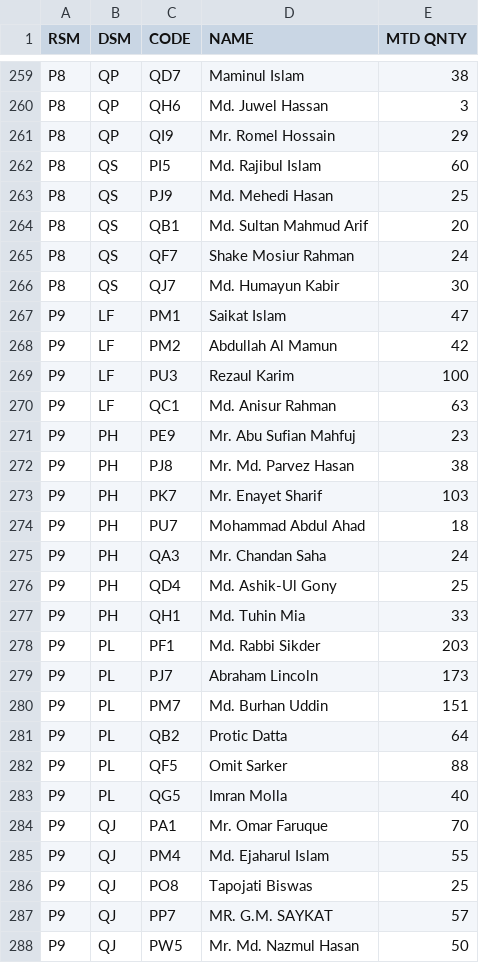
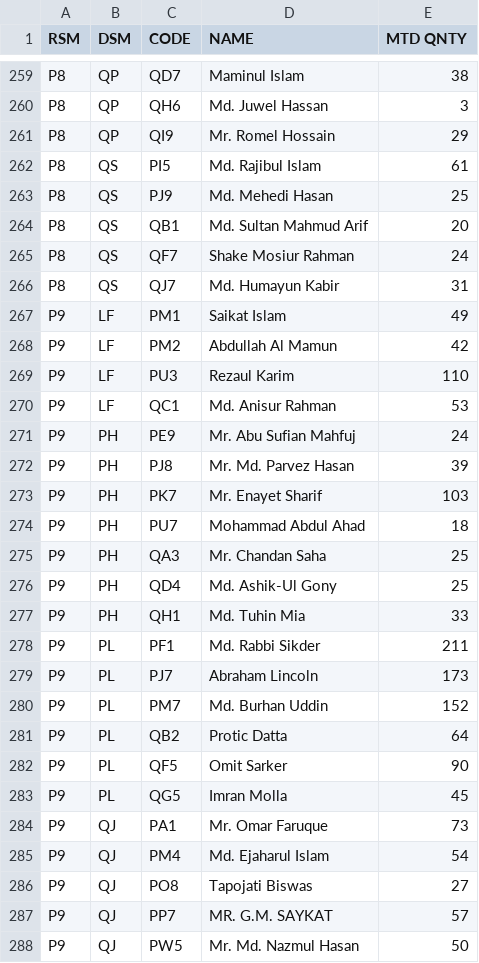
Before and after one commit to terbimax/gorom, a CSV file: sales.csv, drawn as a sheet; only a part is shown, gaps mark what is left out; the diff covers the shown part only.

```diff
--- a/sales.csv
+++ b/sales.csv
@@ -261,3 +261,3 @@ P8,QP,QH6,Md. Juwel Hassan,3
 P8,QP,QI9,Mr. Romel Hossain,29
-P8,QS,PI5,Md. Rajibul Islam,60
+P8,QS,PI5,Md. Rajibul Islam,61
 P8,QS,PJ9,Md. Mehedi Hasan,25
@@ -265,23 +265,23 @@ P8,QS,QB1,Md. Sultan Mahmud Arif,20
 P8,QS,QF7,Shake Mosiur Rahman,24
-P8,QS,QJ7,Md. Humayun Kabir,30
-P9,LF,PM1,Saikat Islam,47
+P8,QS,QJ7,Md. Humayun Kabir,31
+P9,LF,PM1,Saikat Islam,49
 P9,LF,PM2,Abdullah Al Mamun,42
-P9,LF,PU3,Rezaul Karim,100
-P9,LF,QC1,Md. Anisur Rahman,63
-P9,PH,PE9,Mr. Abu Sufian Mahfuj,23
-P9,PH,PJ8,Mr. Md. Parvez Hasan,38
+P9,LF,PU3,Rezaul Karim,110
+P9,LF,QC1,Md. Anisur Rahman,53
+P9,PH,PE9,Mr. Abu Sufian Mahfuj,24
+P9,PH,PJ8,Mr. Md. Parvez Hasan,39
 P9,PH,PK7,Mr. Enayet Sharif,103
 P9,PH,PU7,Mohammad Abdul Ahad,18
-P9,PH,QA3,Mr. Chandan Saha,24
+P9,PH,QA3,Mr. Chandan Saha,25
 P9,PH,QD4,Md. Ashik-Ul Gony,25
 P9,PH,QH1,Md. Tuhin Mia,33
-P9,PL,PF1,Md. Rabbi Sikder,203
+P9,PL,PF1,Md. Rabbi Sikder,211
 P9,PL,PJ7,Abraham Lincoln,173
-P9,PL,PM7,Md. Burhan Uddin,151
+P9,PL,PM7,Md. Burhan Uddin,152
 P9,PL,QB2,Protic Datta,64
-P9,PL,QF5,Omit Sarker,88
-P9,PL,QG5,Imran Molla,40
-P9,QJ,PA1,Mr. Omar Faruque,70
-P9,QJ,PM4,Md. Ejaharul Islam,55
-P9,QJ,PO8,Tapojati Biswas,25
+P9,PL,QF5,Omit Sarker,90
+P9,PL,QG5,Imran Molla,45
+P9,QJ,PA1,Mr. Omar Faruque,73
+P9,QJ,PM4,Md. Ejaharul Islam,54
+P9,QJ,PO8,Tapojati Biswas,27
 P9,QJ,PP7,MR. G.M. SAYKAT,57
```
Also changed, not shown: 128 edited cells elsewhere in this file.
